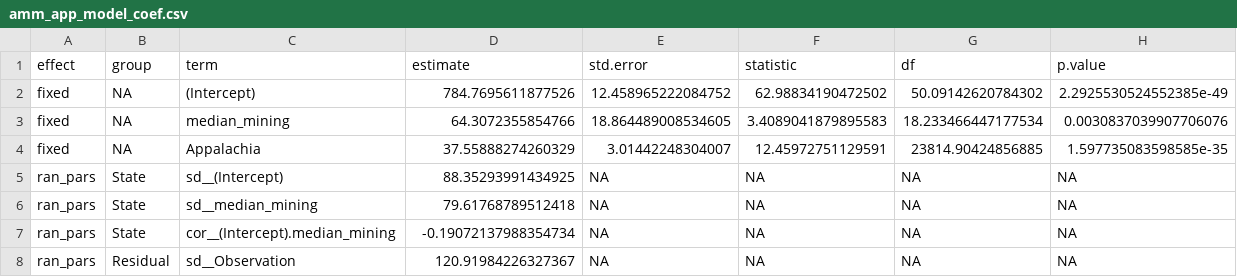
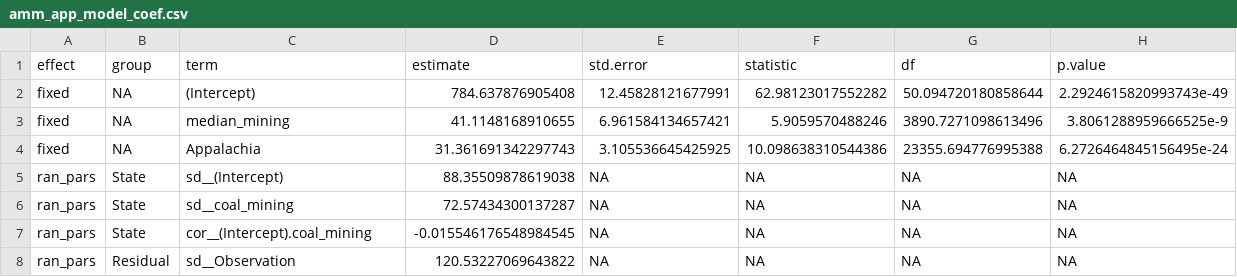
Before and after one commit to httovar/Coal_Mining-Thesis, a CSV file: Data/Tables/Model_Summary/Table_11-FN/amm_app_model_coef.csv, drawn as a sheet.

```diff
--- a/Data/Tables/Model_Summary/Table_11-FN/amm_app_model_coef.csv
+++ b/Data/Tables/Model_Summary/Table_11-FN/amm_app_model_coef.csv
@@ -1,8 +1,8 @@
 effect,group,term,estimate,std.error,statistic,df,p.value
-fixed,NA,(Intercept),784.7695611877526,12.458965222084752,62.98834190472502,50.09142620784302,2.2925530524552385e-49
-fixed,NA,median_mining,64.3072355854766,18.864489008534605,3.4089041879895583,18.233466447177534,0.0030837039907706076
-fixed,NA,Appalachia,37.55888274260329,3.01442248304007,12.45972751129591,23814.90424856885,1.597735083598585e-35
-ran_pars,State,sd__(Intercept),88.35293991434925,NA,NA,NA,NA
-ran_pars,State,sd__median_mining,79.61768789512418,NA,NA,NA,NA
-ran_pars,State,cor__(Intercept).median_mining,-0.19072137988354734,NA,NA,NA,NA
-ran_pars,Residual,sd__Observation,120.91984226327367,NA,NA,NA,NA
+fixed,NA,(Intercept),784.637876905408,12.45828121677991,62.98123017552282,50.094720180858644,2.2924615820993743e-49
+fixed,NA,median_mining,41.1148168910655,6.961584134657421,5.9059570488246,3890.7271098613496,3.8061288959666525e-9
+fixed,NA,Appalachia,31.361691342297743,3.105536645425925,10.098638310544386,23355.694776995388,6.2726464845156495e-24
+ran_pars,State,sd__(Intercept),88.35509878619038,NA,NA,NA,NA
+ran_pars,State,sd__coal_mining,72.57434300137287,NA,NA,NA,NA
+ran_pars,State,cor__(Intercept).coal_mining,-0.015546176548984545,NA,NA,NA,NA
+ran_pars,Residual,sd__Observation,120.53227069643822,NA,NA,NA,NA
```
Also changed, not shown: Data/Tables/Model_Summary/Table_11-FN/amm_model_coef.csv, 5 other files.
